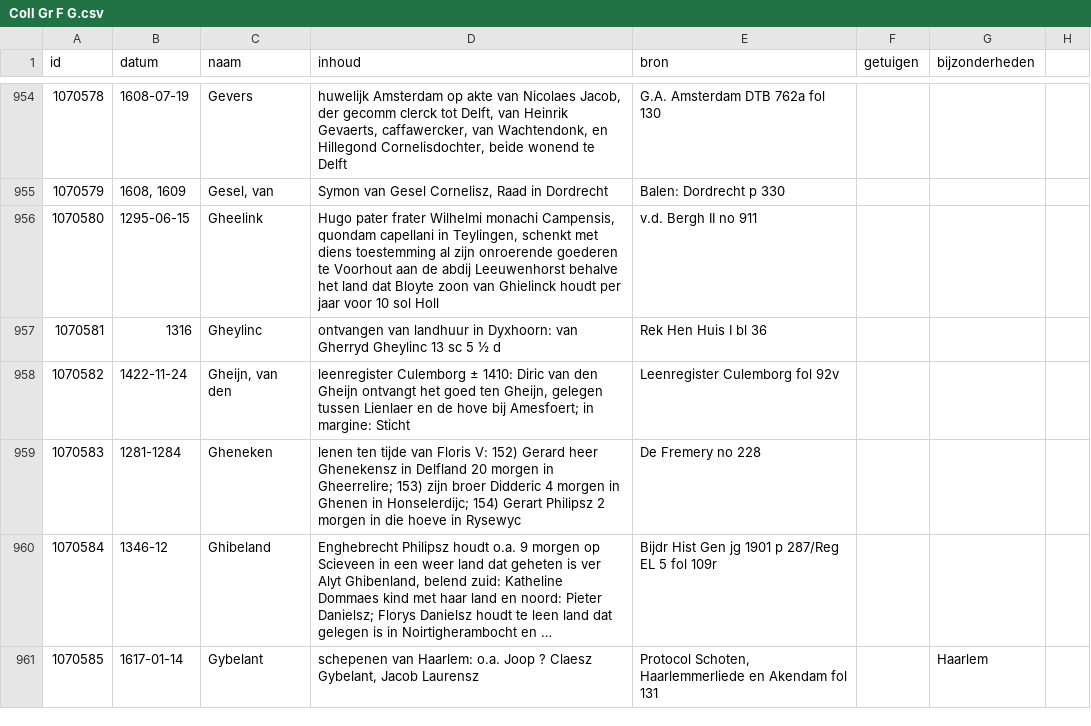
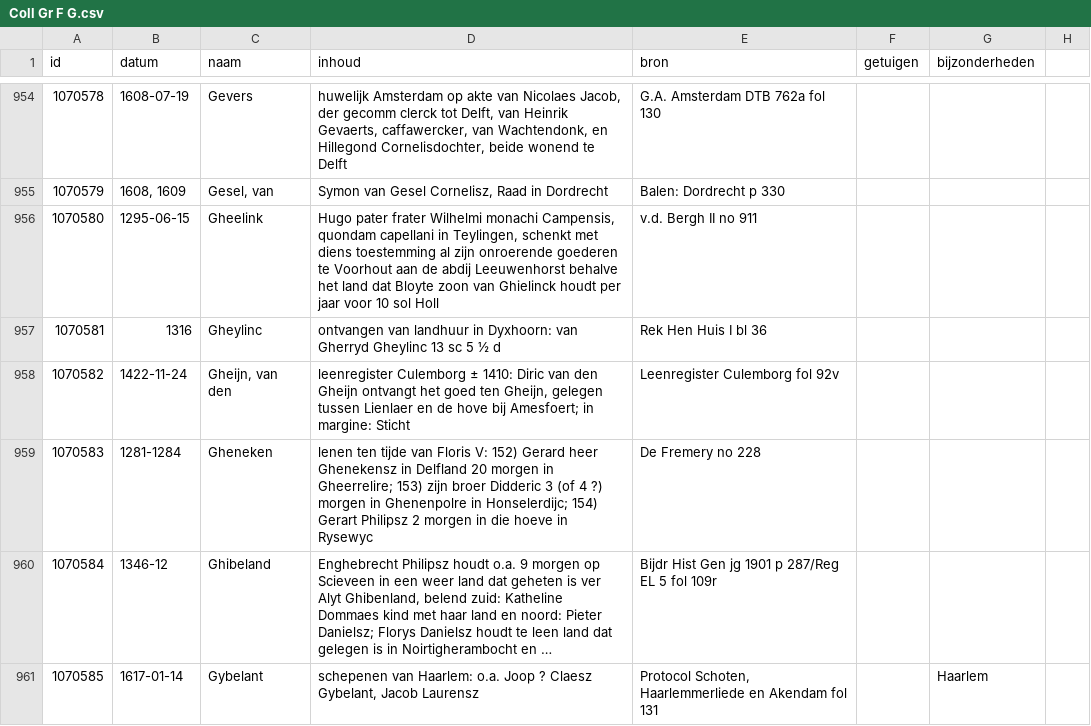
Before and after one commit to collectiegroesbeek/collectiegroesbeek-data, a CSV file: Coll Gr F G.csv, drawn as a sheet; only a part is shown, gaps mark what is left out; long unchanged cells end in …; the diff covers the shown part only; the diff names each change by its address in the sheet, - before the commit and + after, or states it on an @@ line.

```diff
--- a/Coll Gr F G.csv
+++ b/Coll Gr F G.csv
-D959 (inhoud): …broer Didderic 4 morgen in Ghenen in Honselerdijc;…
+D959 (inhoud): …broer Didderic 3 (of 4 ?) morgen in Ghenenpolre in Honselerdijc;…
```
Also changed, not shown: 2 edited cells elsewhere in this file, Coll Gr 7 Bloemendaal transportregister.csv, Coll Gr E.csv, 15 other files.
